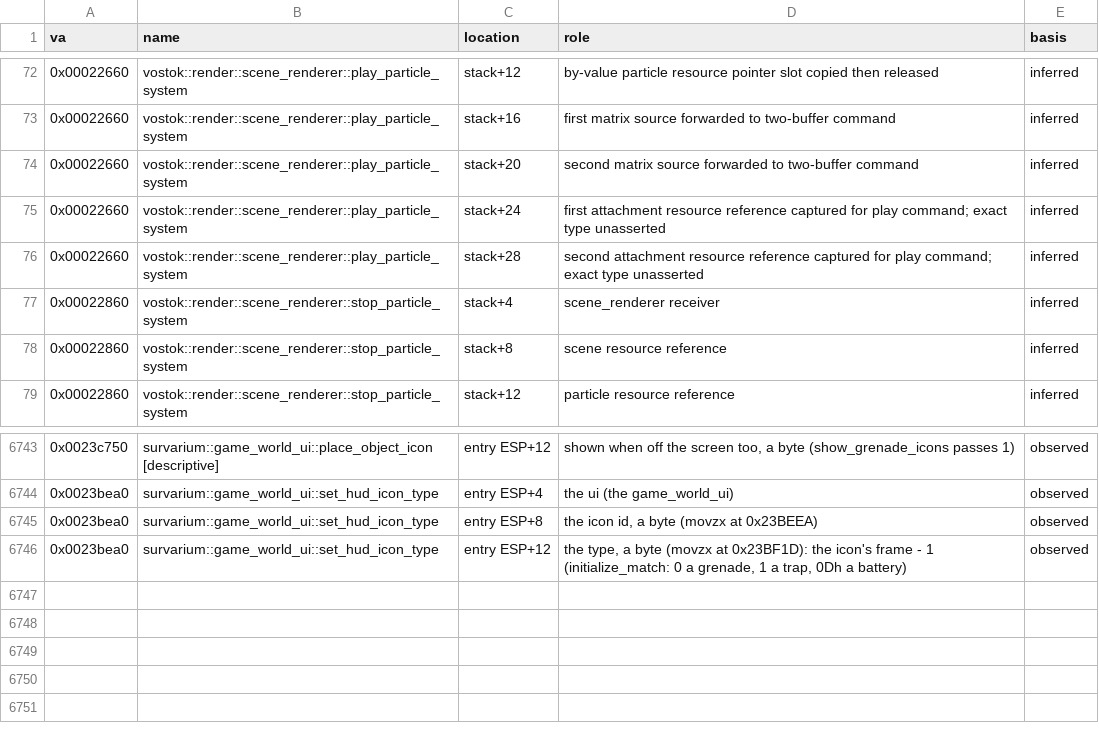
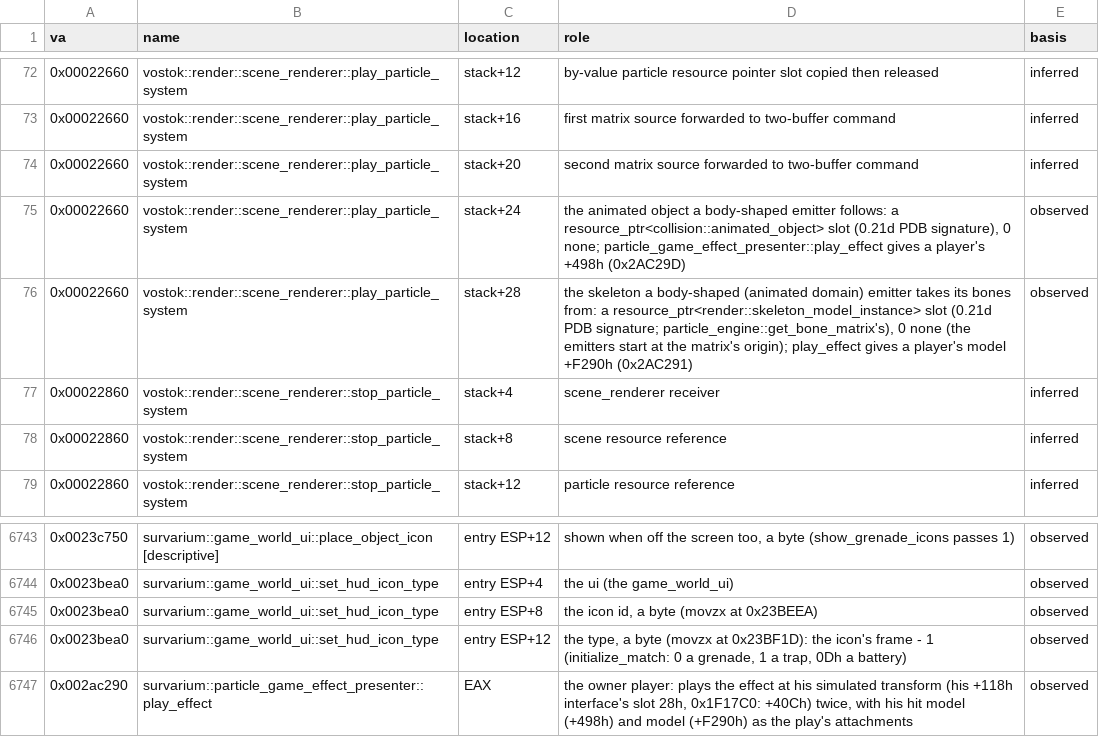
Before and after one commit to srp-survarium/skhid-srp, a TSV file: tools/re-kit/v026g/abi_inputs.tsv, drawn as a sheet; only a part is shown, gaps mark what is left out.

Commit message:
Freeze Tag: the frozen glow covers the whole body
Patch 160 played fx/artifacts/human_frozen with two empty attachments, so
every body-shaped emitter of the Spring glow started at the frozen player's
feet: a small light at the feet. It is now played as the effects' presenter
plays a living player's Spring glow (play_effect 0x2AC290): with his hit model
(+498h) and model (+F290h) as scene_renderer::play_particle_system's animated
object and skeleton model instance, so it follows his bones. The glow is
played again when the place's player object changes. Unicorn: freeze-native
checks the play's attachments, the move and the removal.

```diff
--- a/tools/re-kit/v026g/abi_inputs.tsv
+++ b/tools/re-kit/v026g/abi_inputs.tsv
@@ -74,4 +74,4 @@ va	name	location	role	basis
 0x00022660	vostok::render::scene_renderer::play_particle_system	stack+20	second matrix source forwarded to two-buffer command	inferred
-0x00022660	vostok::render::scene_renderer::play_particle_system	stack+24	first attachment resource reference captured for play command; exact type unasserted	inferred
-0x00022660	vostok::render::scene_renderer::play_particle_system	stack+28	second attachment resource reference captured for play command; exact type unasserted	inferred
+0x00022660	vostok::render::scene_renderer::play_particle_system	stack+24	the animated object a body-shaped emitter follows: a resource_ptr<collision::animated_object> slot (0.21d PDB signature), 0 none; particle_game_effect_presenter::play_effect gives a player's +498h (0x2AC29D)	observed
+0x00022660	vostok::render::scene_renderer::play_particle_system	stack+28	the skeleton a body-shaped (animated domain) emitter takes its bones from: a resource_ptr<render::skeleton_model_instance> slot (0.21d PDB signature; particle_engine::get_bone_matrix's), 0 none (the emitters start at the matrix's origin); play_effect gives a player's model +F290h (0x2AC291)	observed
 0x00022860	vostok::render::scene_renderer::stop_particle_system	stack+4	scene_renderer receiver	inferred
@@ -6746 +6746,2 @@ va	name	location	role	basis
 0x0023bea0	survarium::game_world_ui::set_hud_icon_type	entry ESP+12	the type, a byte (movzx at 0x23BF1D): the icon's frame - 1 (initialize_match: 0 a grenade, 1 a trap, 0Dh a battery)	observed
+0x002ac290	survarium::particle_game_effect_presenter::play_effect	EAX	the owner player: plays the effect at his simulated transform (his +118h interface's slot 28h, 0x1F17C0: +40Ch) twice, with his hit model (+498h) and model (+F290h) as the play's attachments	observed
```
Also changed, not shown: srp-026g/client-patches/engine_026g.tsv, srp-026g/client-patches/fields_026g.tsv, 13 other files.
